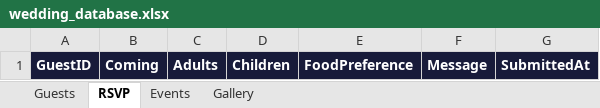
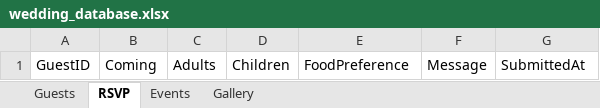
Before and after one commit to SivaD33pak/w_website, an Excel workbook: backend/excel/wedding_database.xlsx, sheet RSVP, drawn as a sheet; values as stored, in another font and other column widths than the file's, no borders; the diff names each change by its address in the sheet, - before the commit and + after, or states it on an @@ line.

```diff
--- a/backend/excel/wedding_database.xlsx (sheet RSVP)
+++ b/backend/excel/wedding_database.xlsx (sheet RSVP)
@@ A1:G1 fill: #181B3A → none, bold: on → off, text colour: #FFFFFF → black @@
```
Also changed, not shown: sheet Guests, sheet Events, sheet Gallery, 31 other files.
